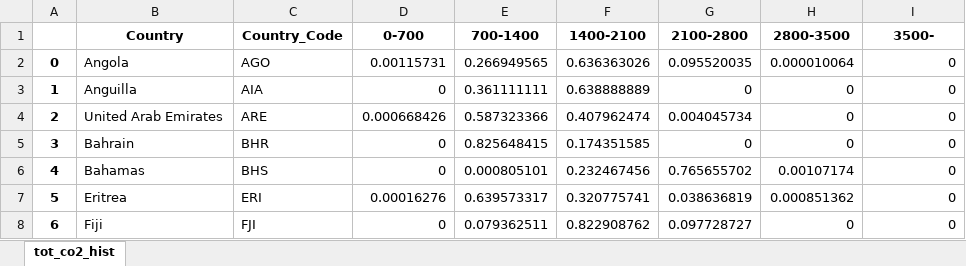
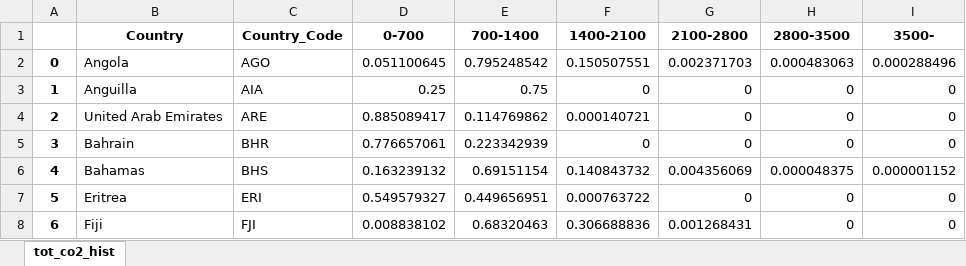
Before and after one commit to globalmangrovewatch/gmw_v3_soil_and_total_carbon, an Excel workbook: 07_calc_country_stats/04_total_co2_stats/02_combine_tile_stats/country_total_co2_hists_summary.xlsx, sheet tot_co2_hist, drawn as a sheet; only a part is shown; values as stored, in another font and other column widths than the file's, no borders; the diff covers the shown part only; the diff names each change by its address in the sheet, - before the commit and + after, or states it on an @@ line.

Commit message:
Updated carbon stats.

```diff
--- a/07_calc_country_stats/04_total_co2_stats/02_combine_tile_stats/country_total_co2_hists_summary.xlsx (sheet tot_co2_hist)
+++ b/07_calc_country_stats/04_total_co2_stats/02_combine_tile_stats/country_total_co2_hists_summary.xlsx (sheet tot_co2_hist)
-D2 (0-700): 0.00115731
+D2 (0-700): 0.051100645
-E2 (700-1400): 0.266949565
+E2 (700-1400): 0.795248542
-F2 (1400-2100): 0.636363026
+F2 (1400-2100): 0.150507551
-G2 (2100-2800): 0.095520035
+G2 (2100-2800): 0.002371703
-H2 (2800-3500): 0.000010064
+H2 (2800-3500): 0.000483063
-I2 (3500-): 0
+I2 (3500-): 0.000288496
-D3 (0-700): 0
+D3 (0-700): 0.25
-E3 (700-1400): 0.361111111
+E3 (700-1400): 0.75
-F3 (1400-2100): 0.638888889
+F3 (1400-2100): 0
-D4 (0-700): 0.000668426
+D4 (0-700): 0.885089417
-E4 (700-1400): 0.587323366
+E4 (700-1400): 0.114769862
-F4 (1400-2100): 0.407962474
+F4 (1400-2100): 0.000140721
-G4 (2100-2800): 0.004045734
+G4 (2100-2800): 0
-D5 (0-700): 0
+D5 (0-700): 0.776657061
-E5 (700-1400): 0.825648415
+E5 (700-1400): 0.223342939
-F5 (1400-2100): 0.174351585
+F5 (1400-2100): 0
-D6 (0-700): 0
+D6 (0-700): 0.163239132
-E6 (700-1400): 0.000805101
+E6 (700-1400): 0.69151154
-F6 (1400-2100): 0.232467456
+F6 (1400-2100): 0.140843732
-G6 (2100-2800): 0.765655702
+G6 (2100-2800): 0.004356069
-H6 (2800-3500): 0.00107174
+H6 (2800-3500): 0.000048375
-I6 (3500-): 0
+I6 (3500-): 0.000001152
-D7 (0-700): 0.00016276
+D7 (0-700): 0.549579327
-E7 (700-1400): 0.639573317
+E7 (700-1400): 0.449656951
-F7 (1400-2100): 0.320775741
+F7 (1400-2100): 0.000763722
-G7 (2100-2800): 0.038636819
+G7 (2100-2800): 0
-H7 (2800-3500): 0.000851362
+H7 (2800-3500): 0
-D8 (0-700): 0
+D8 (0-700): 0.008838102
-E8 (700-1400): 0.079362511
+E8 (700-1400): 0.68320463
-F8 (1400-2100): 0.822908762
+F8 (1400-2100): 0.306688836
-G8 (2100-2800): 0.097728727
+G8 (2100-2800): 0.001268431
```
Also changed, not shown: 499 edited cells elsewhere in this sheet, 07_calc_country_stats/02_soil_c_stats/02_combine_tile_stats/country_total_soil_c_hists_summary.xlsx, 07_calc_country_stats/02_soil_c_stats/02_combine_tile_stats/country_total_soil_c_stats.xlsx, 31 other files.
